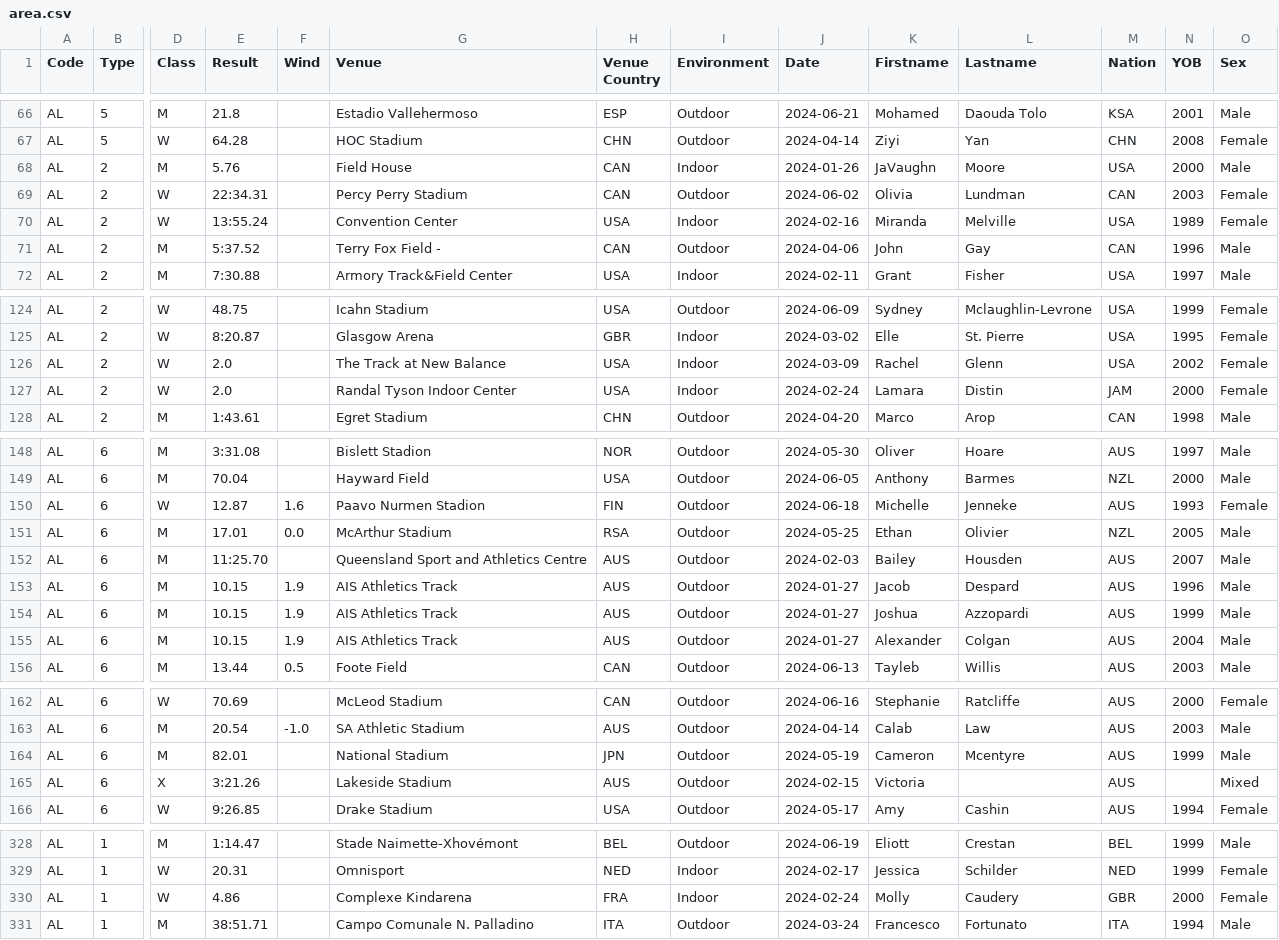
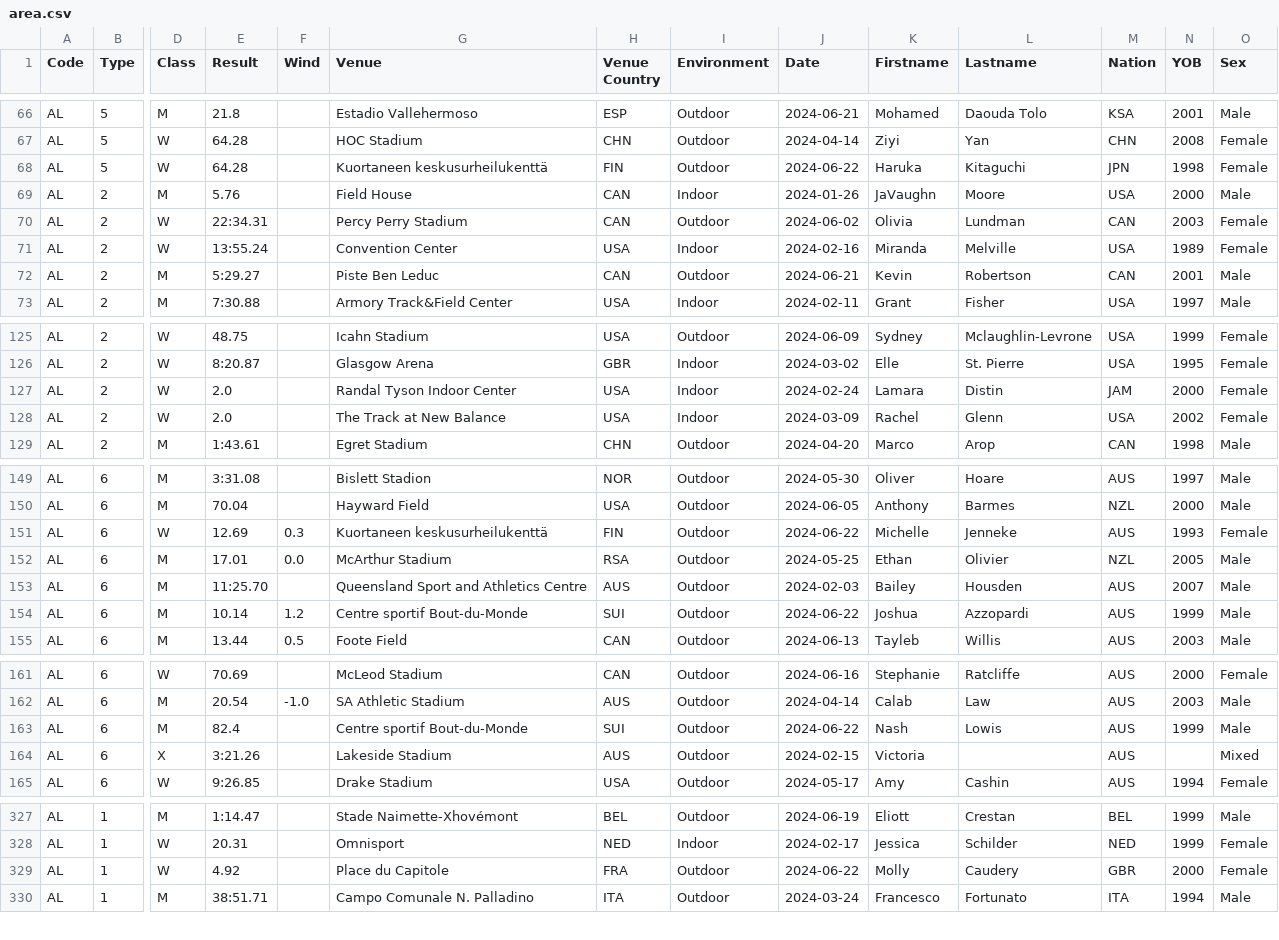
Before and after one commit to nimarion/records, a CSV file: leads/senior/area.csv, drawn as a sheet; only a part is shown, gaps mark what is left out; removed rows and columns are numbered as before the commit, all else as after; rows hold the shown columns only; the diff names each change by its address in the sheet, - before the commit and + after, or states it on an @@ line.

```diff
--- a/leads/senior/area.csv
+++ b/leads/senior/area.csv
+row 68: AL | 5 | W | 64.28 |  | Kuortaneen keskusurheilukenttä | FIN | Outdoor | 2024-06-22 | Haruka | Kitaguchi | JPN | 1998 | Female
-E72 (Result): 5:37.52
+E72 (Result): 5:29.27
-G72 (Venue): Terry Fox Field -
+G72 (Venue): Piste Ben Leduc
-J72 (Date): 2024-04-06
+J72 (Date): 2024-06-21
-K72 (Firstname): John
+K72 (Firstname): Kevin
-L72 (Lastname): Gay
+L72 (Lastname): Robertson
-N72 (YOB): 1996
+N72 (YOB): 2001
-E151 (Result): 12.87
+E151 (Result): 12.69
-F151 (Wind): 1.6
+F151 (Wind): 0.3
-G151 (Venue): Paavo Nurmen Stadion
+G151 (Venue): Kuortaneen keskusurheilukenttä
-J151 (Date): 2024-06-18
+J151 (Date): 2024-06-22
-row 153: AL | 6 | M | 10.15 | 1.9 | AIS Athletics Track | AUS | Outdoor | 2024-01-27 | Jacob | Despard | AUS | 1996 | Male
-E154 (Result): 10.15
+E154 (Result): 10.14
-F154 (Wind): 1.9
+F154 (Wind): 1.2
-G154 (Venue): AIS Athletics Track
+G154 (Venue): Centre sportif Bout-du-Monde
-H154 (Venue Country): AUS
+H154 (Venue Country): SUI
-J154 (Date): 2024-01-27
+J154 (Date): 2024-06-22
-row 155: AL | 6 | M | 10.15 | 1.9 | AIS Athletics Track | AUS | Outdoor | 2024-01-27 | Alexander | Colgan | AUS | 2004 | Male
-E163 (Result): 82.01
+E163 (Result): 82.4
-G163 (Venue): National Stadium
+G163 (Venue): Centre sportif Bout-du-Monde
-H163 (Venue Country): JPN
+H163 (Venue Country): SUI
-J163 (Date): 2024-05-19
+J163 (Date): 2024-06-22
-K163 (Firstname): Cameron
+K163 (Firstname): Nash
-L163 (Lastname): Mcentyre
+L163 (Lastname): Lowis
-E329 (Result): 4.86
+E329 (Result): 4.92
-G329 (Venue): Complexe Kindarena
+G329 (Venue): Place du Capitole
-I329 (Environment): Indoor
+I329 (Environment): Outdoor
-J329 (Date): 2024-02-24
+J329 (Date): 2024-06-22
```
Also changed, not shown: leads/senior/germany.csv, leads/senior/world.csv, 1 other file.
